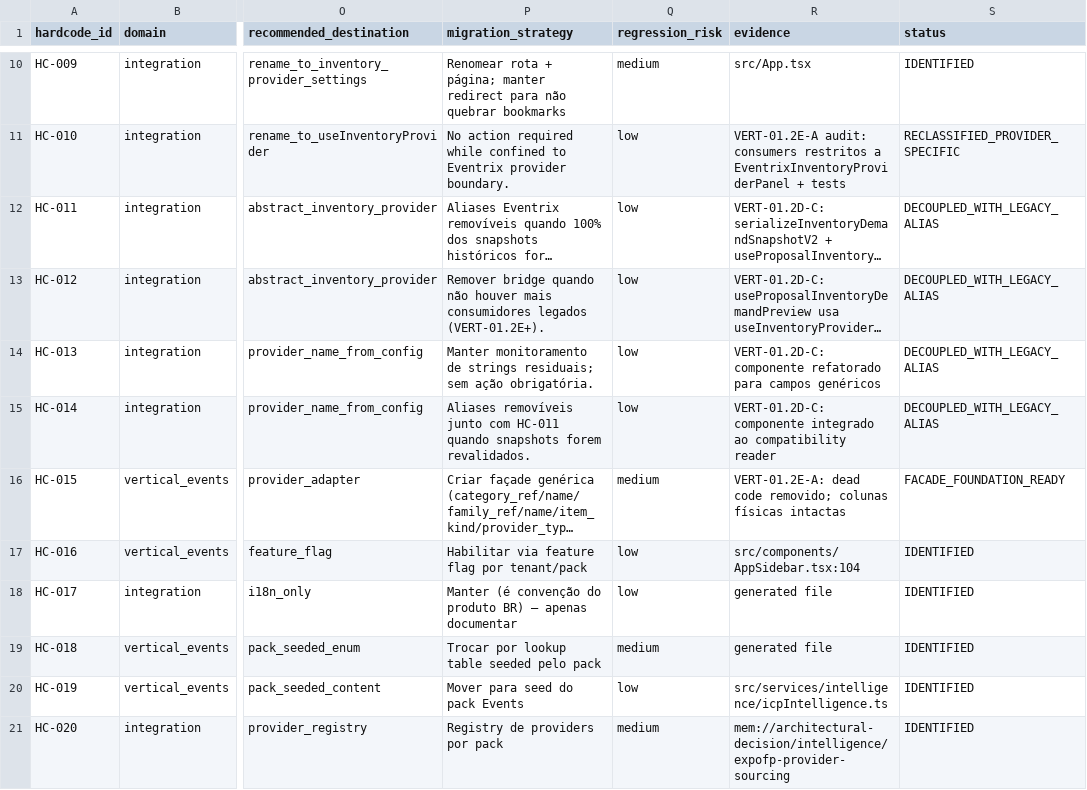
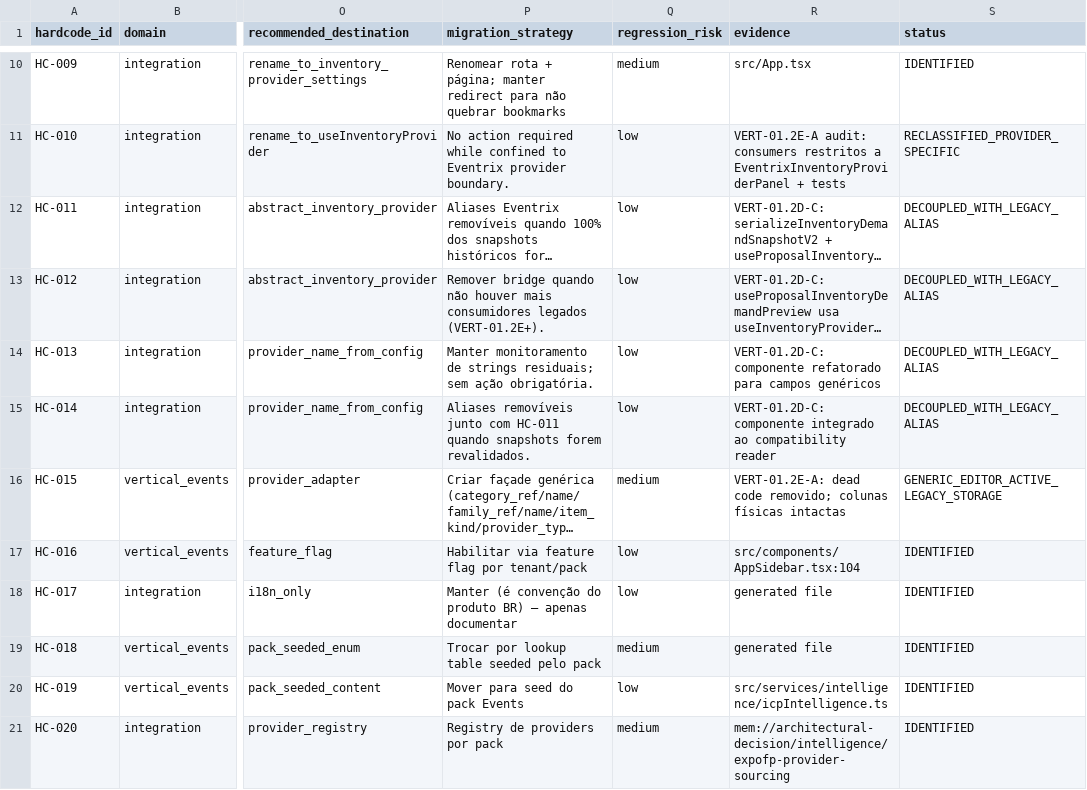
Before and after one commit to DesenvolvedoresLEGAL/noidcrm, a CSV file: docs/vertical/legal-hardcodes-register-v1.csv, drawn as a sheet; only a part is shown, gaps mark what is left out; long unchanged cells end in …; the diff names each change by its address in the sheet, - before the commit and + after, or states it on an @@ line.

```diff
--- a/docs/vertical/legal-hardcodes-register-v1.csv
+++ b/docs/vertical/legal-hardcodes-register-v1.csv
-S16 (status): FACADE_FOUNDATION_READY
+S16 (status): GENERIC_EDITOR_ACTIVE_LEGACY_STORAGE
```
